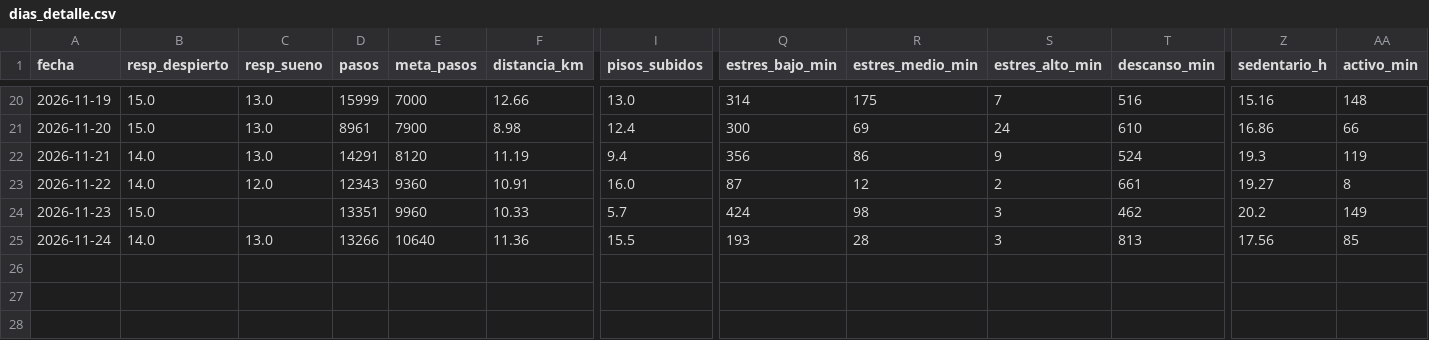
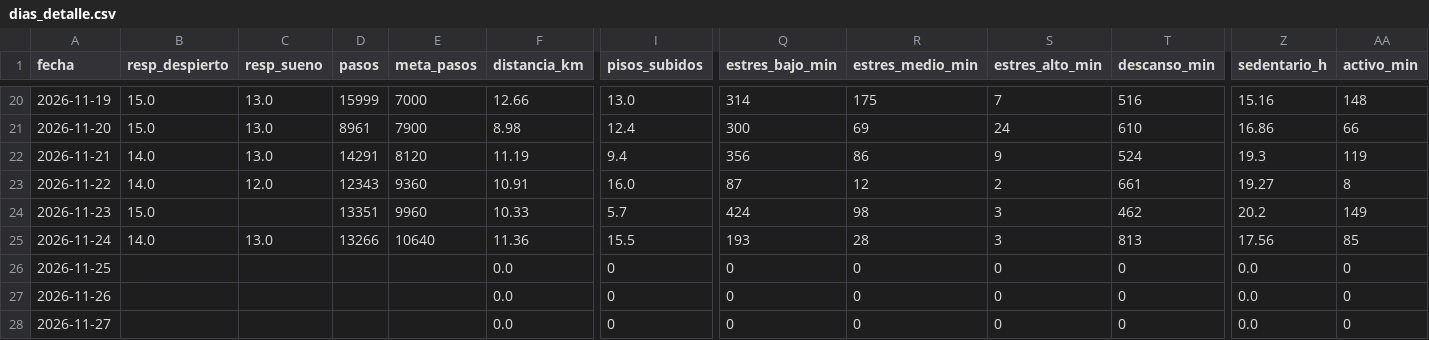
Before and after one commit to davidrdcr/running, a CSV file: data/dias_detalle.csv, drawn as a sheet; only a part is shown, gaps mark what is left out; rows hold the shown columns only; the diff names each change by its address in the sheet, - before the commit and + after, or states it on an @@ line.

```diff
--- a/data/dias_detalle.csv
+++ b/data/dias_detalle.csv
+row 26: 2026-11-25 |  |  |  |  | 0.0 | 0 | 0 | 0 | 0 | 0 | 0.0 | 0
+row 27: 2026-11-26 |  |  |  |  | 0.0 | 0 | 0 | 0 | 0 | 0 | 0.0 | 0
+row 28: 2026-11-27 |  |  |  |  | 0.0 | 0 | 0 | 0 | 0 | 0 | 0.0 | 0
```
Also changed, not shown: data/dias.csv, 46 other files.
